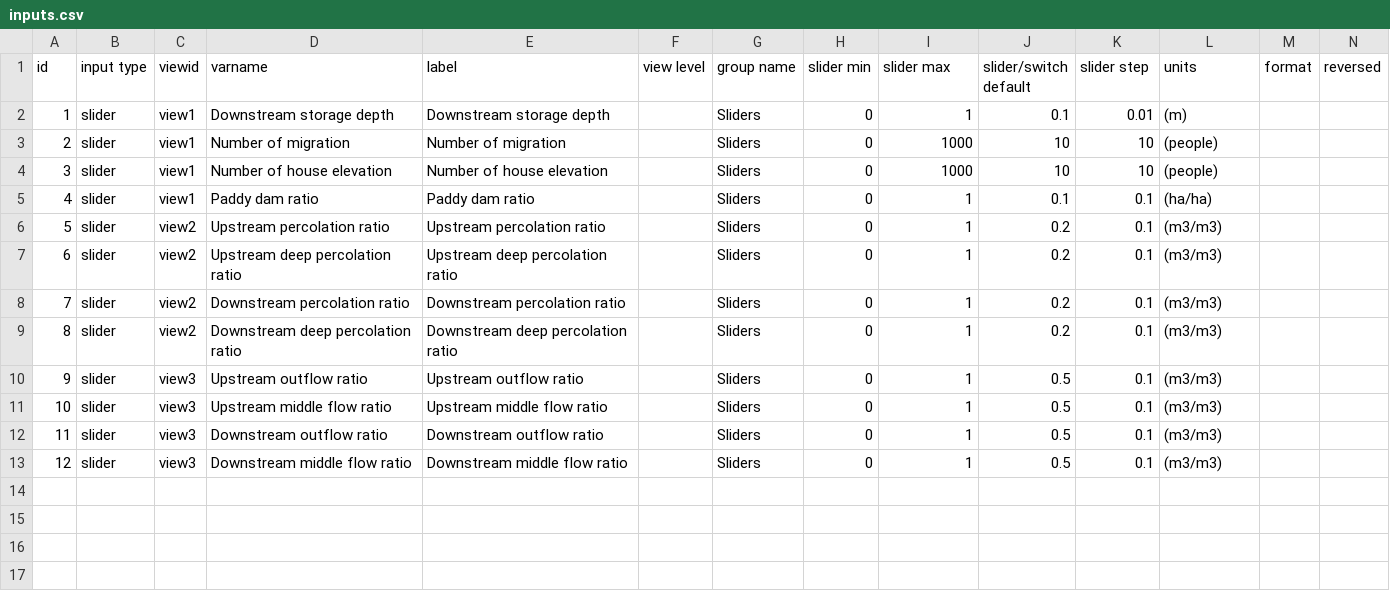
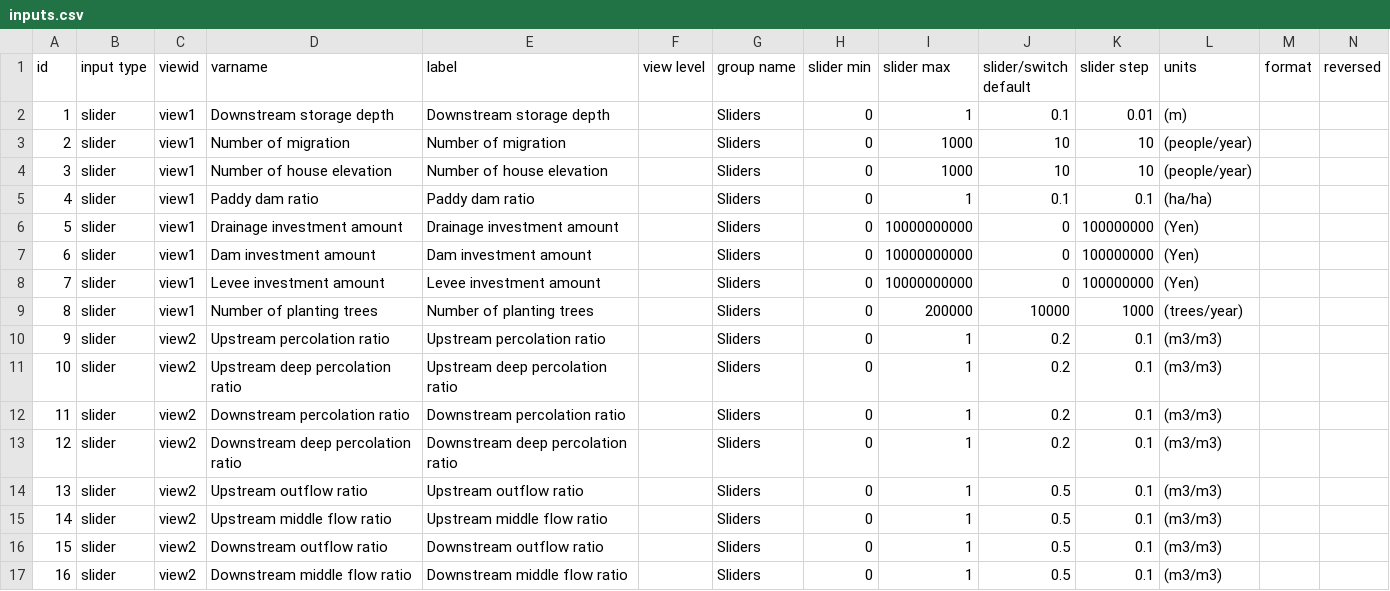
Before and after one commit to secom-cca/river_management, a CSV file: config/inputs.csv, drawn as a sheet; only a part is shown; addresses are those after the commit; rows hold the shown columns only; the diff names each change by its address in the sheet, - before the commit and + after, or states it on an @@ line.

Commit message:
add inputs and graphs

```diff
--- a/config/inputs.csv
+++ b/config/inputs.csv
-L3:L4 (units): (people)
+L3:L4 (units): (people/year)
+row 6: 5 | slider | view1 | Drainage investment amount | Drainage investment amount |  | Sliders | 0 | 10000000000 | 0 | 100000000 | (Yen)
+row 7: 6 | slider | view1 | Dam investment amount | Dam investment amount |  | Sliders | 0 | 10000000000 | 0 | 100000000 | (Yen)
+row 8: 7 | slider | view1 | Levee investment amount | Levee investment amount |  | Sliders | 0 | 10000000000 | 0 | 100000000 | (Yen)
+row 9: 8 | slider | view1 | Number of planting trees | Number of planting trees |  | Sliders | 0 | 200000 | 10000 | 1000 | (trees/year)
@@ column A (id) renumbered from row 10 down @@
-C14:C17 (viewid): view3
+C14:C17 (viewid): view2
```
Also changed, not shown: config/graphs.csv, 2 other files.
